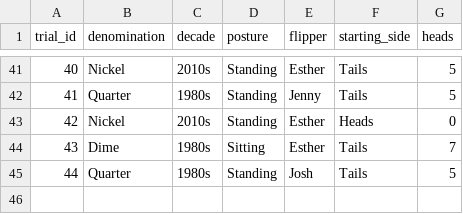
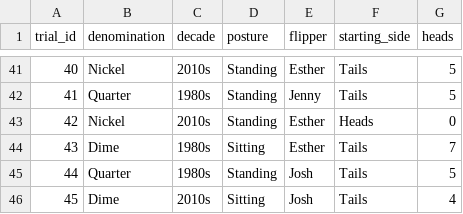
Before and after one commit to jlee2843/830-coin-fairness, a CSV file: data/coin_experiment_data.csv, drawn as a sheet; only a part is shown, gaps mark what is left out; the diff names each change by its address in the sheet, - before the commit and + after, or states it on an @@ line.

Commit message:
Update coin data 2026-07-08T22:50:22

```diff
--- a/data/coin_experiment_data.csv
+++ b/data/coin_experiment_data.csv
+row 46: 45 | Dime | 2010s | Sitting | Josh | Tails | 4
```
